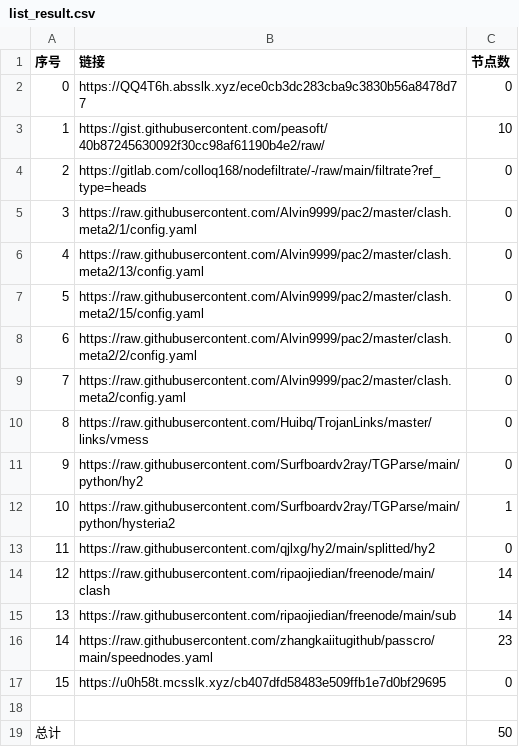
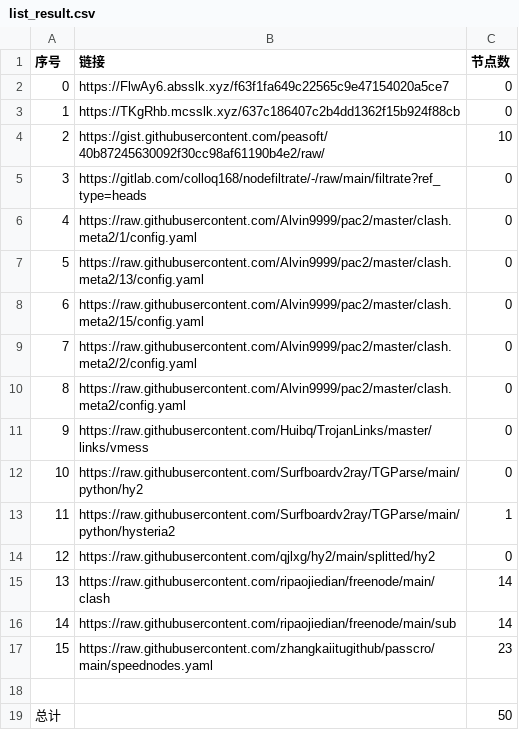
Before and after one commit to qiubei000/NoMoreWalls, a CSV file: list_result.csv, drawn as a sheet; removed rows and columns are numbered as before the commit, all else as after; the diff names each change by its address in the sheet, - before the commit and + after, or states it on an @@ line.

```diff
--- a/list_result.csv
+++ b/list_result.csv
+row 2: 0 | https://FlwAy6.absslk.xyz/f63f1fa649c22565c9e47154020a5ce7 | 0
@@ column A (序号) renumbered between rows 3 and 17 @@
-B3 (链接): https://QQ4T6h.absslk.xyz/ece0cb3dc283cba9c3830b56a8478d77
+B3 (链接): https://TKgRhb.mcsslk.xyz/637c186407c2b4dd1362f15b924f88cb
-row 17: 15 | https://u0h58t.mcsslk.xyz/cb407dfd58483e509ffb1e7d0bf29695 | 0
```
Also changed, not shown: 15 other files.
